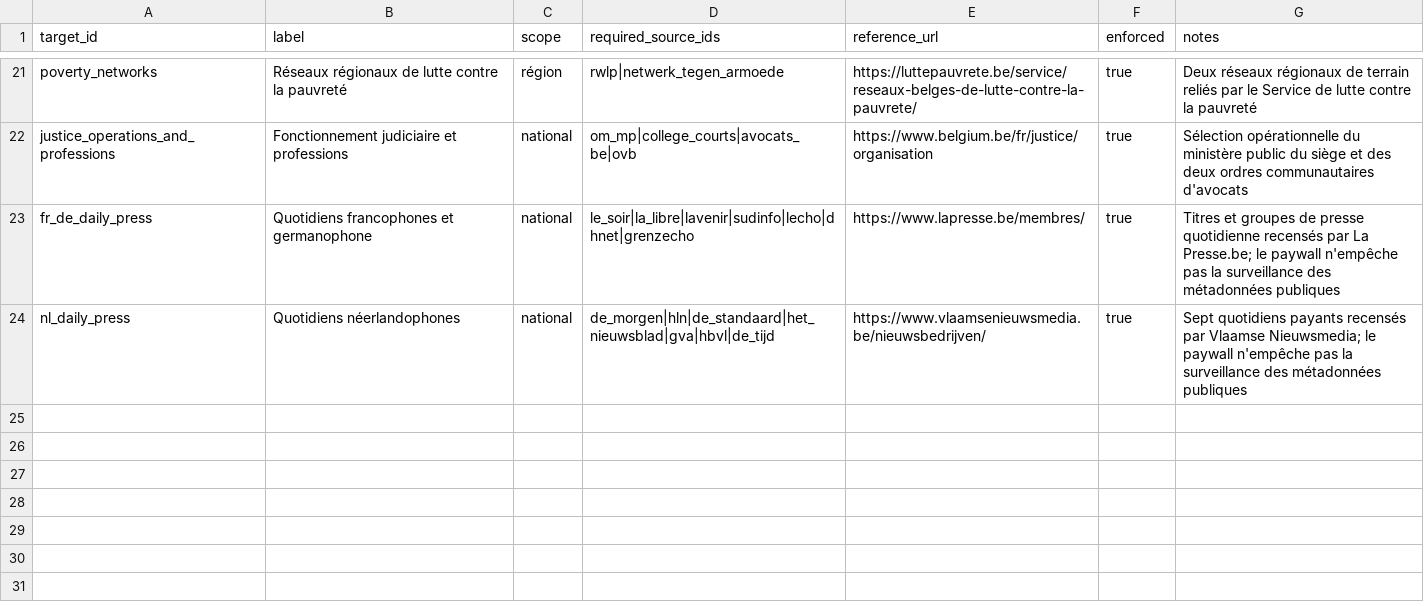
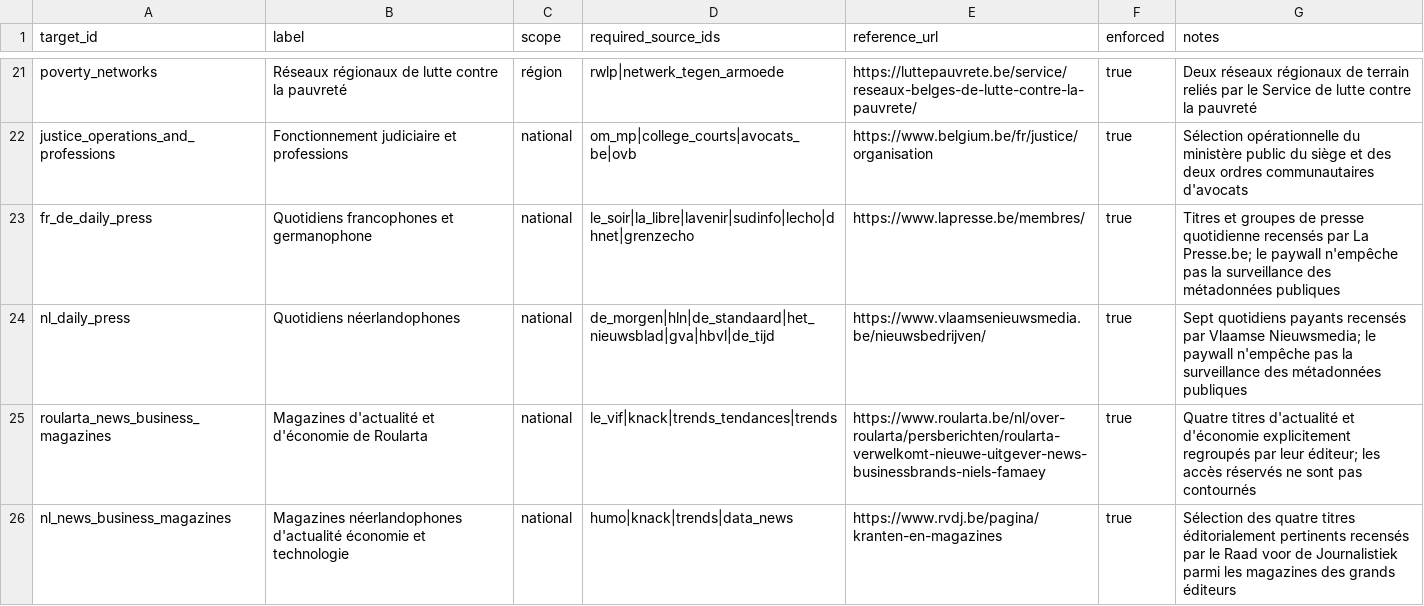
Before and after one commit to corentinlrnt/veille-redaction-belge, a CSV file: data/coverage_targets.csv, drawn as a sheet; only a part is shown, gaps mark what is left out.

```diff
--- a/data/coverage_targets.csv
+++ b/data/coverage_targets.csv
@@ -24 +24,3 @@ fr_de_daily_press,Quotidiens francophones et germanophone,national,le_soir|la_li
 nl_daily_press,Quotidiens néerlandophones,national,de_morgen|hln|de_standaard|het_nieuwsblad|gva|hbvl|de_tijd,https://www.vlaamsenieuwsmedia.be/nieuwsbedrijven/,true,Sept quotidiens payants recensés par Vlaamse Nieuwsmedia; le paywall n'empêche pas la surveillance des métadonnées publiques
+roularta_news_business_magazines,Magazines d'actualité et d'économie de Roularta,national,le_vif|knack|trends_tendances|trends,https://www.roularta.be/nl/over-roularta/persberichten/roularta-verwelkomt-nieuwe-uitgever-news-businessbrands-niels-famaey,true,Quatre titres d'actualité et d'économie explicitement regroupés par leur éditeur; les accès réservés ne sont pas contournés
+nl_news_business_magazines,Magazines néerlandophones d'actualité économie et technologie,national,humo|knack|trends|data_news,https://www.rvdj.be/pagina/kranten-en-magazines,true,Sélection des quatre titres éditorialement pertinents recensés par le Raad voor de Journalistiek parmi les magazines des grands éditeurs
```
Also changed, not shown: data/endpoints.csv, data/sources.csv, 5 other files.
